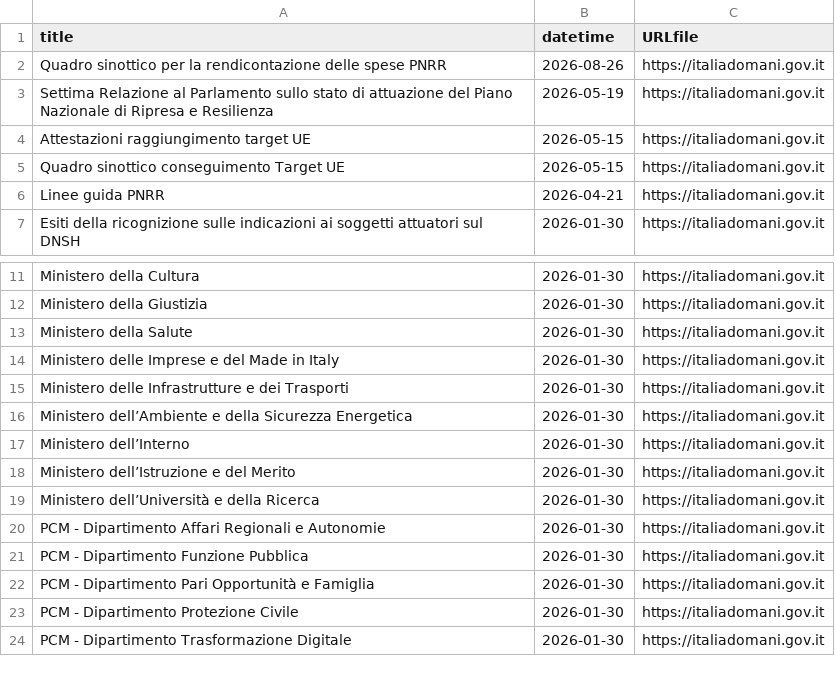
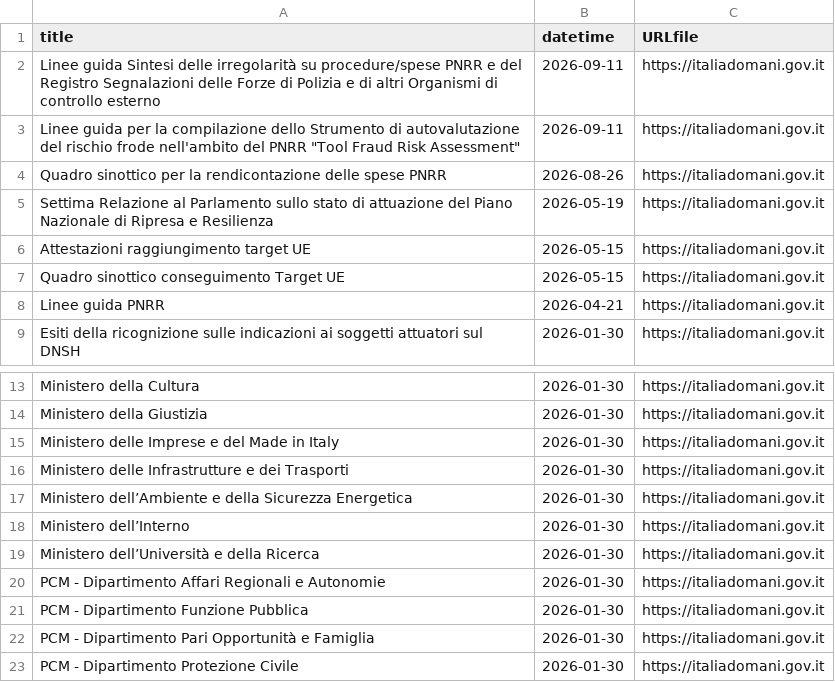
Before and after one commit to ondata/datiBeneComuneMonitoraggio, a CSV file: catalogo/italiaDomaniDocumenti/output/file_latest.csv, drawn as a sheet; only a part is shown, gaps mark what is left out; the shorter side is filled out with more unchanged rows; removed rows and columns are numbered as before the commit, all else as after; the diff names each change by its address in the sheet, - before the commit and + after, or states it on an @@ line.

```diff
--- a/catalogo/italiaDomaniDocumenti/output/file_latest.csv
+++ b/catalogo/italiaDomaniDocumenti/output/file_latest.csv
+row 2: Linee guida Sintesi delle irregolarità su procedure/spese PNRR e del Registro Segnalazioni delle Forze di Polizia e di altri Organismi di controllo esterno | 2026-09-11 | https://italiadomani.gov.it
+row 3: Linee guida per la compilazione dello Strumento di autovalutazione del rischio frode nell'ambito del PNRR "Tool Fraud Risk Assessment" | 2026-09-11 | https://italiadomani.gov.it
-row 13: Ministero della Salute | 2026-01-30 | https://italiadomani.gov.it
-row 18: Ministero dell’Istruzione e del Merito | 2026-01-30 | https://italiadomani.gov.it
```
Also changed, not shown: catalogo/italiaDomaniDocumenti/output/archive.csv, catalogo/italiaDomaniDocumenti/output/archive_file.csv, 4 other files.
